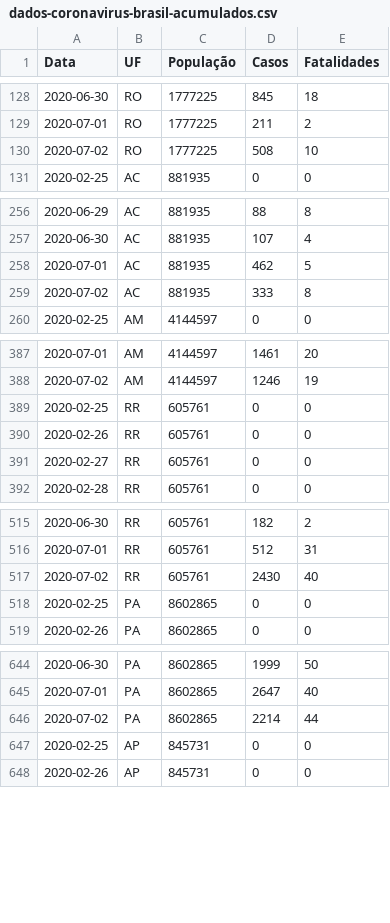
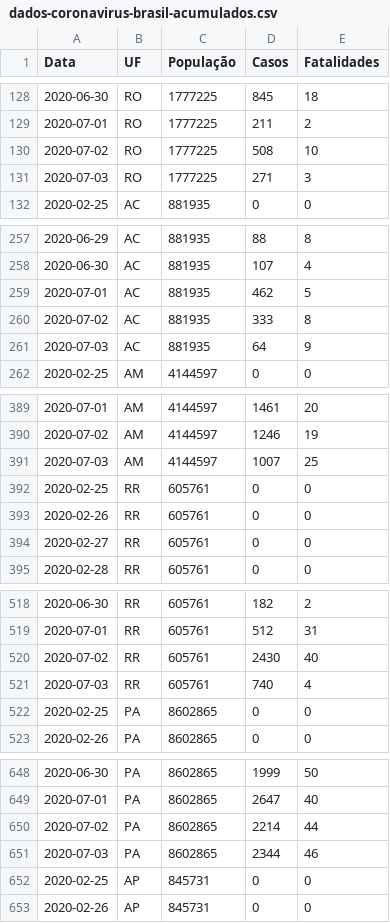
Before and after one commit to canaldjobix/coronavirus-brasil, a CSV file: dados-coronavirus-brasil-acumulados.csv, drawn as a sheet; only a part is shown, gaps mark what is left out; the diff covers the shown part only.

Commit message:
Add files via upload

```diff
--- a/dados-coronavirus-brasil-acumulados.csv
+++ b/dados-coronavirus-brasil-acumulados.csv
@@ -130,2 +130,3 @@ Data,UF,População,Casos,Fatalidades
 2020-07-02,RO,1777225,508,10
+2020-07-03,RO,1777225,271,3
 2020-02-25,AC,881935,0,0
@@ -259,2 +260,3 @@ Data,UF,População,Casos,Fatalidades
 2020-07-02,AC,881935,333,8
+2020-07-03,AC,881935,64,9
 2020-02-25,AM,4144597,0,0
@@ -388,2 +390,3 @@ Data,UF,População,Casos,Fatalidades
 2020-07-02,AM,4144597,1246,19
+2020-07-03,AM,4144597,1007,25
 2020-02-25,RR,605761,0,0
@@ -517,2 +520,3 @@ Data,UF,População,Casos,Fatalidades
 2020-07-02,RR,605761,2430,40
+2020-07-03,RR,605761,740,4
 2020-02-25,PA,8602865,0,0
@@ -646,2 +650,3 @@ Data,UF,População,Casos,Fatalidades
 2020-07-02,PA,8602865,2214,44
+2020-07-03,PA,8602865,2344,46
 2020-02-25,AP,845731,0,0
```
Also changed, not shown: 22 added rows elsewhere in this file.
